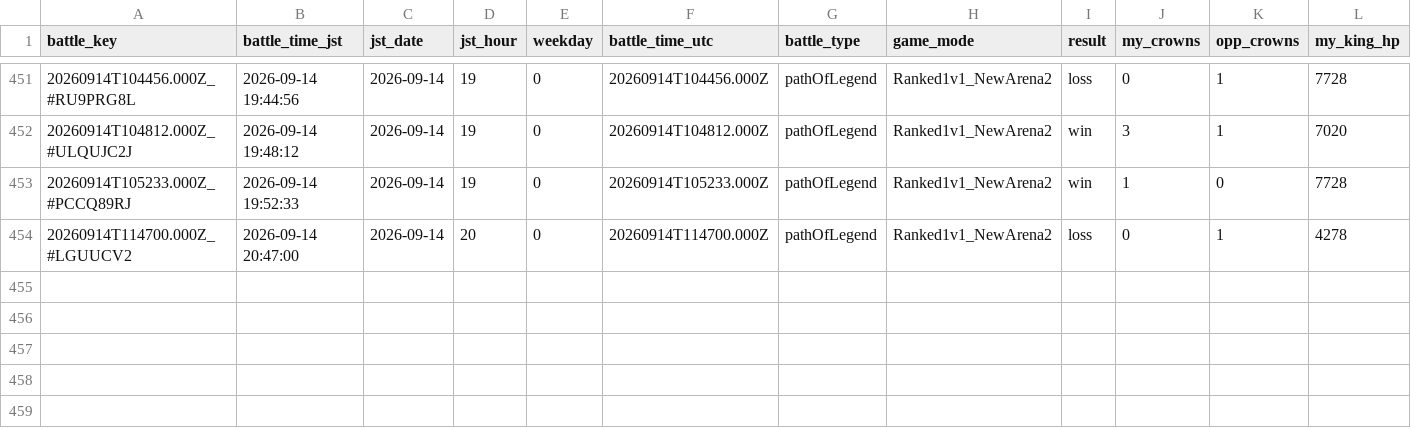
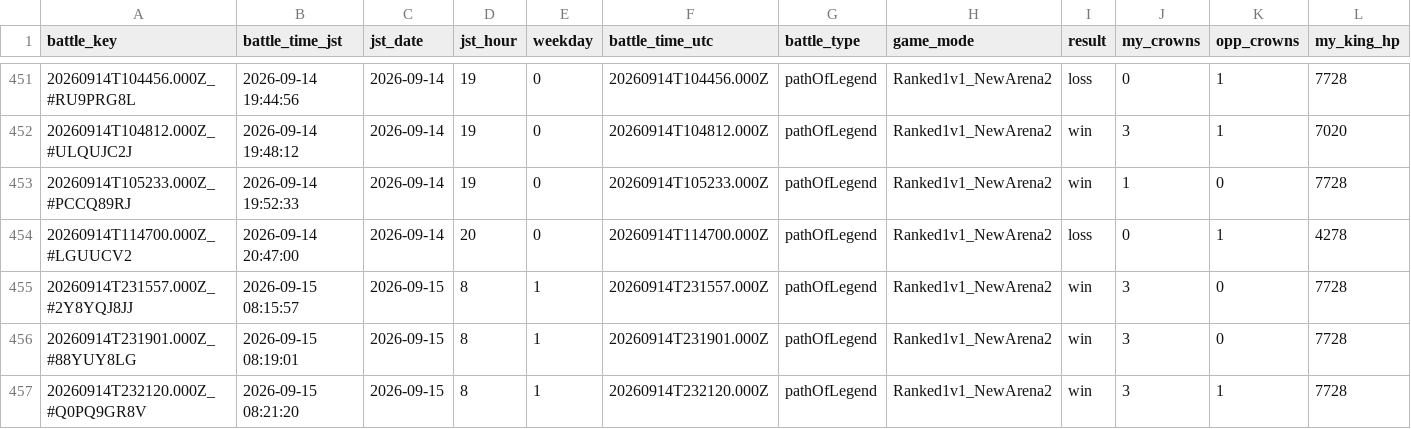
Before and after one commit to koh01201/clash-log, a CSV file: battles.csv, drawn as a sheet; only a part is shown, gaps mark what is left out; rows hold the shown columns only; the diff names each change by its address in the sheet, - before the commit and + after, or states it on an @@ line.

```diff
--- a/battles.csv
+++ b/battles.csv
+row 455: 20260914T231557.000Z_#2Y8YQJ8JJ | 2026-09-15 08:15:57 | 2026-09-15 | 8 | 1 | 20260914T231557.000Z | pathOfLegend | Ranked1v1_NewArena2 | win | 3 | 0 | 7728
+row 456: 20260914T231901.000Z_#88YUY8LG | 2026-09-15 08:19:01 | 2026-09-15 | 8 | 1 | 20260914T231901.000Z | pathOfLegend | Ranked1v1_NewArena2 | win | 3 | 0 | 7728
+row 457: 20260914T232120.000Z_#Q0PQ9GR8V | 2026-09-15 08:21:20 | 2026-09-15 | 8 | 1 | 20260914T232120.000Z | pathOfLegend | Ranked1v1_NewArena2 | win | 3 | 1 | 7728
```
Also changed, not shown: profile.csv, 22 other files.
